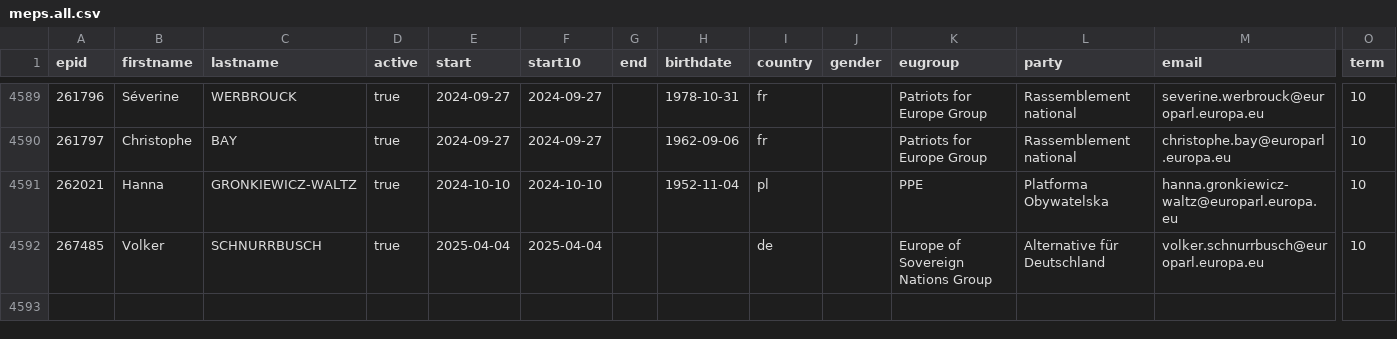
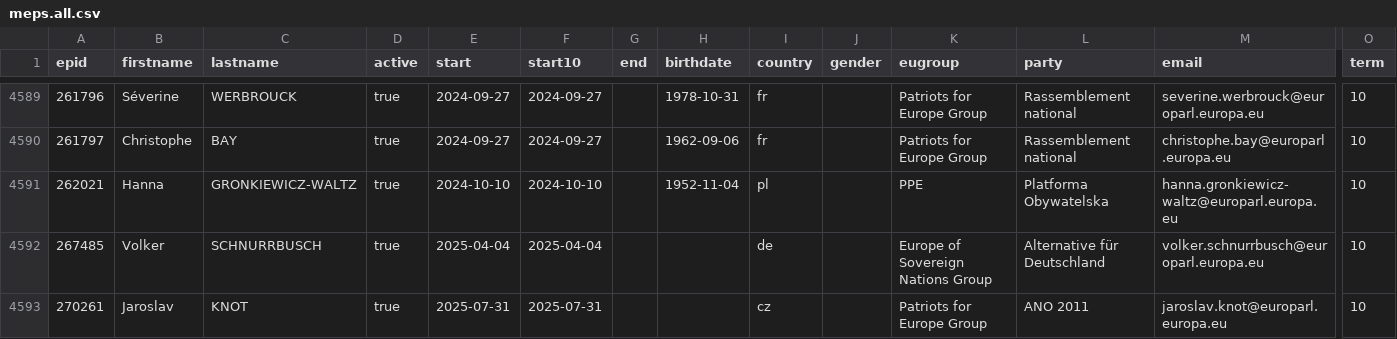
Before and after one commit to TechToThePeople/mep, a CSV file: data/meps.all.csv, drawn as a sheet; only a part is shown, gaps mark what is left out; rows hold the shown columns only; the diff covers the shown part only; the diff names each change by its address in the sheet, - before the commit and + after, or states it on an @@ line.

```diff
--- a/data/meps.all.csv
+++ b/data/meps.all.csv
+row 4593: 270261 | Jaroslav | KNOT | true | 2025-07-31 | 2025-07-31 |  |  | cz |  | Patriots for Europe Group | ANO 2011 | jaroslav.knot@europarl.europa.eu | 10
```
Also changed, not shown: 1 added row and 9 edited cells elsewhere in this file, data/inout.csv, data/meps.csv, 5 other files.
